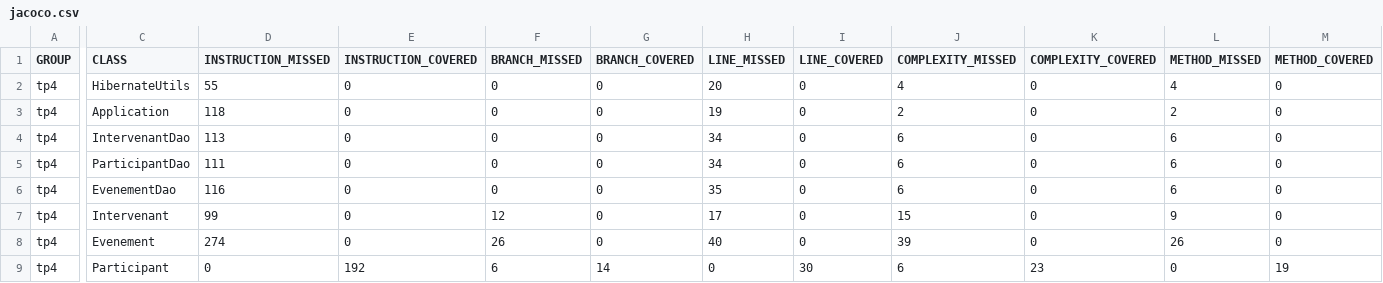
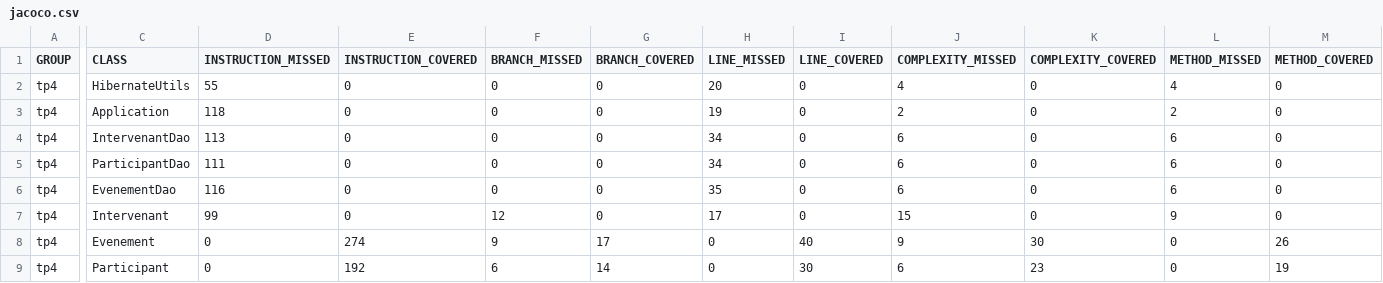
Before and after one commit to Amaryllis25/ProjetJ2E, a CSV file: target/site/jacoco/jacoco.csv, drawn as a sheet; only a part is shown, gaps mark what is left out; the diff names each change by its address in the sheet, - before the commit and + after, or states it on an @@ line.

```diff
--- a/target/site/jacoco/jacoco.csv
+++ b/target/site/jacoco/jacoco.csv
-D8 (INSTRUCTION_MISSED): 274
+D8 (INSTRUCTION_MISSED): 0
-E8 (INSTRUCTION_COVERED): 0
+E8 (INSTRUCTION_COVERED): 274
-F8 (BRANCH_MISSED): 26
+F8 (BRANCH_MISSED): 9
-G8 (BRANCH_COVERED): 0
+G8 (BRANCH_COVERED): 17
-H8 (LINE_MISSED): 40
+H8 (LINE_MISSED): 0
-I8 (LINE_COVERED): 0
+I8 (LINE_COVERED): 40
-J8 (COMPLEXITY_MISSED): 39
+J8 (COMPLEXITY_MISSED): 9
-K8 (COMPLEXITY_COVERED): 0
+K8 (COMPLEXITY_COVERED): 30
-L8 (METHOD_MISSED): 26
+L8 (METHOD_MISSED): 0
-M8 (METHOD_COVERED): 0
+M8 (METHOD_COVERED): 26
```
Also changed, not shown: 19 other files.
